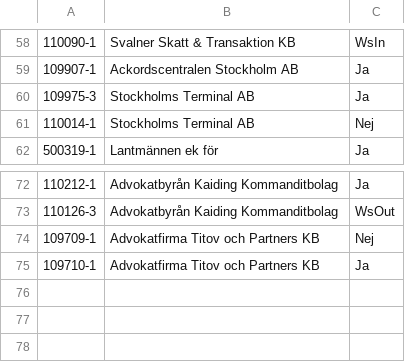
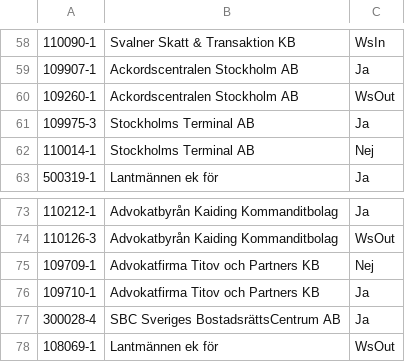
Before and after one commit to Etrisa/AutoMate-Agresso, a CSV file: CustomerCodes.csv, drawn as a sheet; only a part is shown, gaps mark what is left out.

Commit message:
More CCs added

```diff
--- a/CustomerCodes.csv
+++ b/CustomerCodes.csv
@@ -59,2 +59,3 @@
 109907-1,Ackordscentralen Stockholm AB,Ja
+109260-1,Ackordscentralen Stockholm AB,WsOut
 109975-3,Stockholms Terminal AB,Ja
@@ -75 +76,3 @@
 109710-1,Advokatfirma Titov och Partners KB,Ja
+300028-4,SBC Sveriges BostadsrättsCentrum AB,Ja
+108069-1,Lantmännen ek för,WsOut
```
